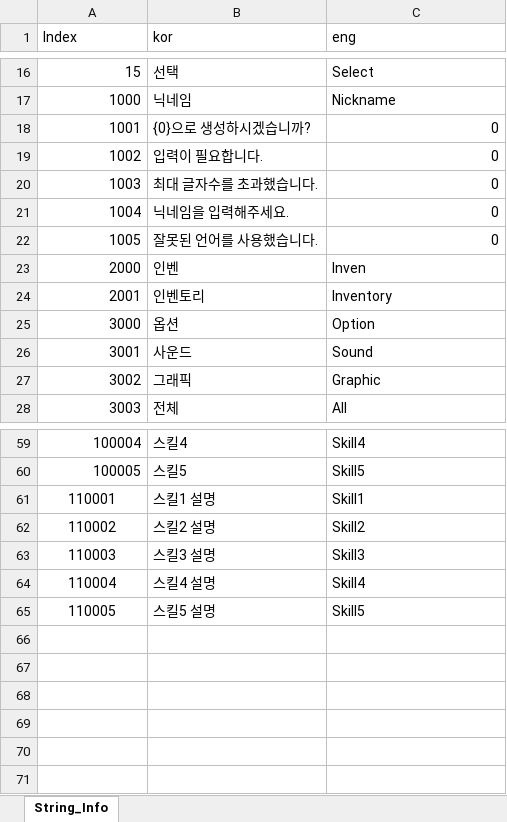
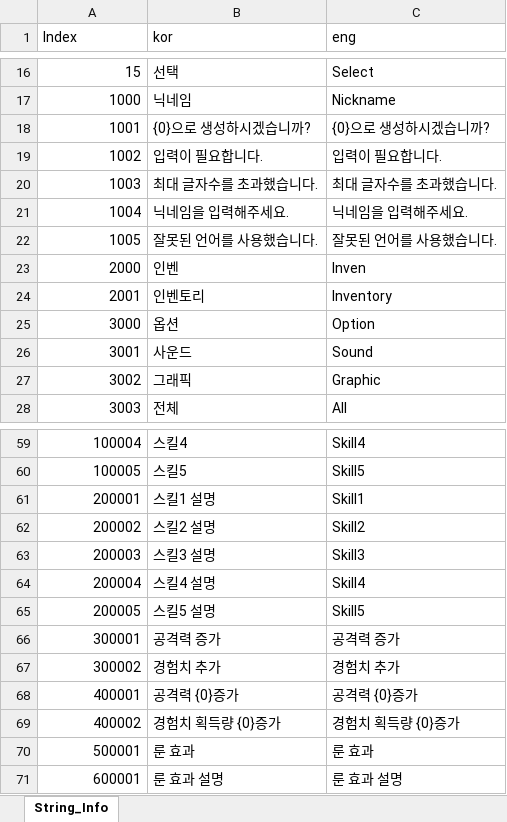
Before and after one commit to leejaepyeong/ProjectB, an Excel workbook: Table/String.xlsx, sheet String_Info, drawn as a sheet; only a part is shown, gaps mark what is left out; values as stored, in another font and other column widths than the file's, no borders; the diff names each change by its address in the sheet, - before the commit and + after, or states it on an @@ line.

Commit message:
240428  Table Setting

```diff
--- a/Table/String.xlsx (sheet String_Info)
+++ b/Table/String.xlsx (sheet String_Info)
-C18 (eng): 0
+C18 (eng): {0}으로 생성하시겠습니까?
-C19 (eng): 0
+C19 (eng): 입력이 필요합니다.
-C20 (eng): 0
+C20 (eng): 최대 글자수를 초과했습니다.
-C21 (eng): 0
+C21 (eng): 닉네임을 입력해주세요.
-C22 (eng): 0
+C22 (eng): 잘못된 언어를 사용했습니다.
-A61 (Index): 110001
+A61 (Index): 200001
-A61:A65 alignment: center
+A61:A65 alignment: right
-A62 (Index): 110002
+A62 (Index): 200002
-A63 (Index): 110003
+A63 (Index): 200003
-A64 (Index): 110004
+A64 (Index): 200004
-A65 (Index): 110005
+A65 (Index): 200005
+row 66: 300001 | 공격력 증가 | 공격력 증가
+row 67: 300002 | 경험치 추가 | 경험치 추가
+row 68: 400001 | 공격력 {0}증가 | 공격력 {0}증가
+row 69: 400002 | 경험치 획득량 {0}증가 | 경험치 획득량 {0}증가
+row 70: 500001 | 룬 효과 | 룬 효과
+row 71: 600001 | 룬 효과 설명 | 룬 효과 설명
```
Also changed, not shown: Table/Exp.xlsx, Table/LevelUpReward.xlsx, 30 other files.
